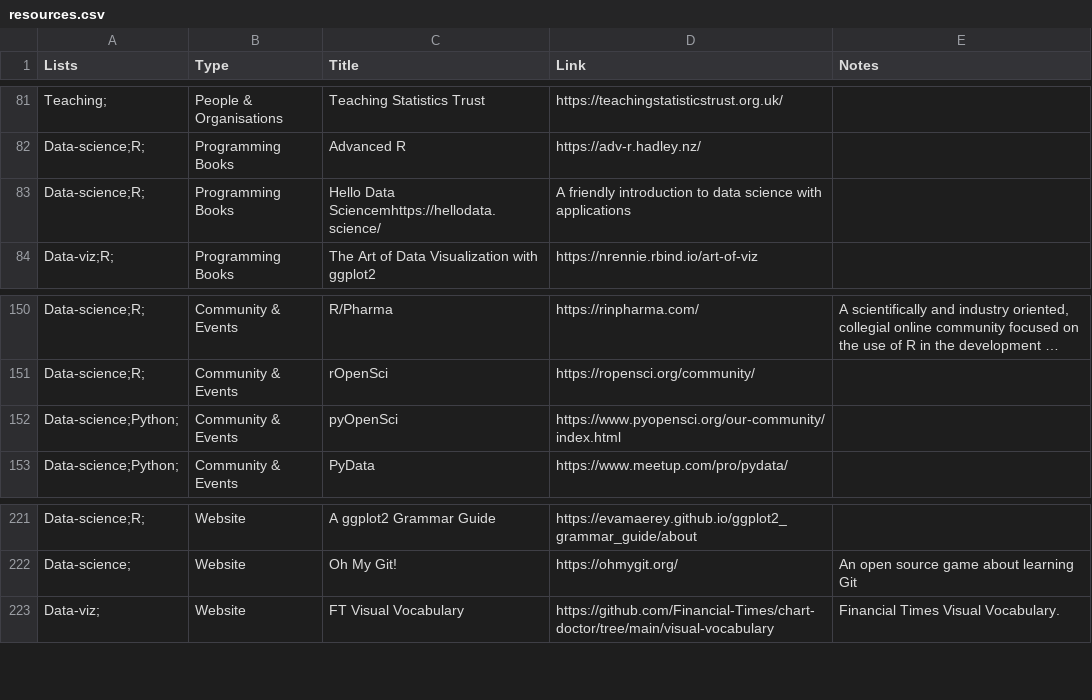
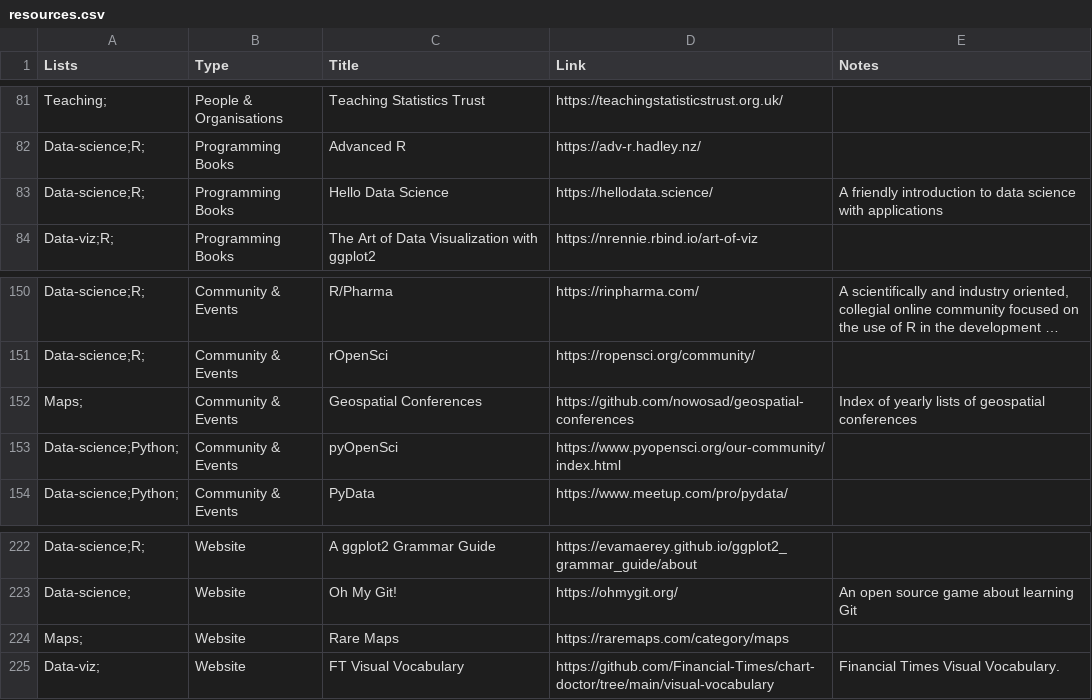
Before and after one commit to nrennie/resources, a CSV file: resources.csv, drawn as a sheet; only a part is shown, gaps mark what is left out; long unchanged cells end in …; removed rows and columns are numbered as before the commit, all else as after; the diff names each change by its address in the sheet, - before the commit and + after, or states it on an @@ line.

Commit message:
Update resources.csv

```diff
--- a/resources.csv
+++ b/resources.csv
-row 83: Data-science;R; | Programming Books | Hello Data Sciencemhttps://hellodata.science/ | A friendly introduction to data science with applications
+row 83: Data-science;R; | Programming Books | Hello Data Science | https://hellodata.science/ | A friendly introduction to data science with applications
+row 152: Maps; | Community & Events | Geospatial Conferences | https://github.com/nowosad/geospatial-conferences | Index of yearly lists of geospatial conferences
+row 224: Maps; | Website | Rare Maps | https://raremaps.com/category/maps
```
